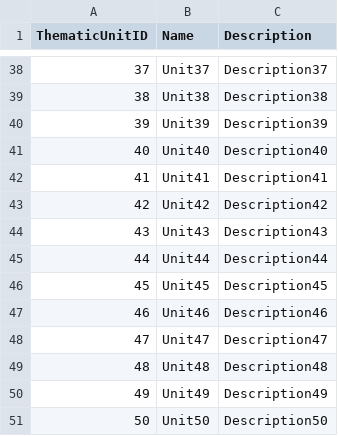
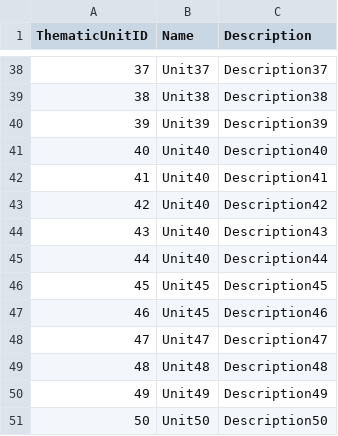
Before and after one commit to cintar7/Shmmi_databases, a CSV file: MariaDB/DATA/thematicunits.csv, drawn as a sheet; only a part is shown, gaps mark what is left out.

```diff
--- a/MariaDB/DATA/thematicunits.csv
+++ b/MariaDB/DATA/thematicunits.csv
@@ -41,8 +41,8 @@ ThematicUnitID,Name,Description
 40,Unit40,Description40
-41,Unit41,Description41
-42,Unit42,Description42
-43,Unit43,Description43
-44,Unit44,Description44
+41,Unit40,Description41
+42,Unit40,Description42
+43,Unit40,Description43
+44,Unit40,Description44
 45,Unit45,Description45
-46,Unit46,Description46
+46,Unit45,Description46
 47,Unit47,Description47
```
Also changed, not shown: MariaDB/DATA/cooks.csv, MariaDB/DATA/recipeequipment.csv, 8 other files.
